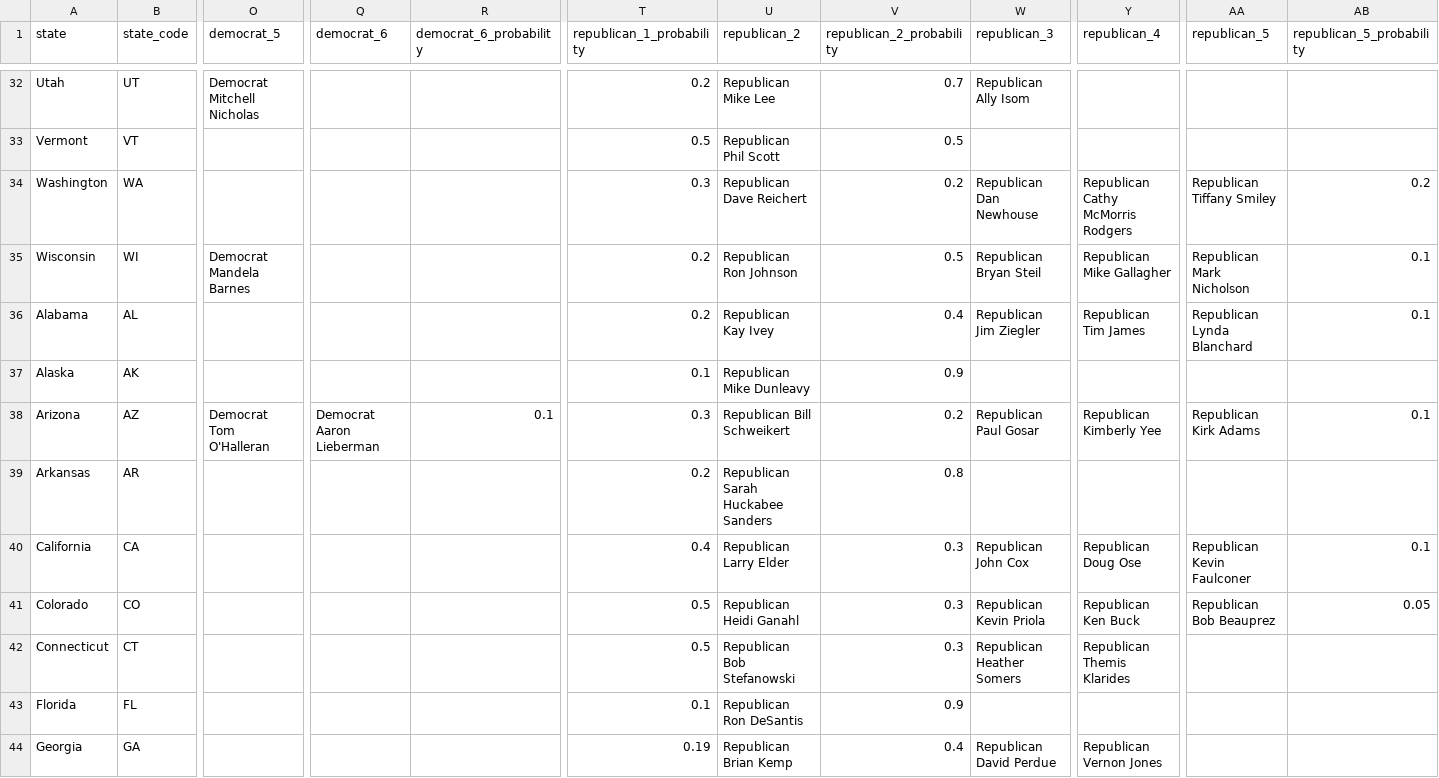
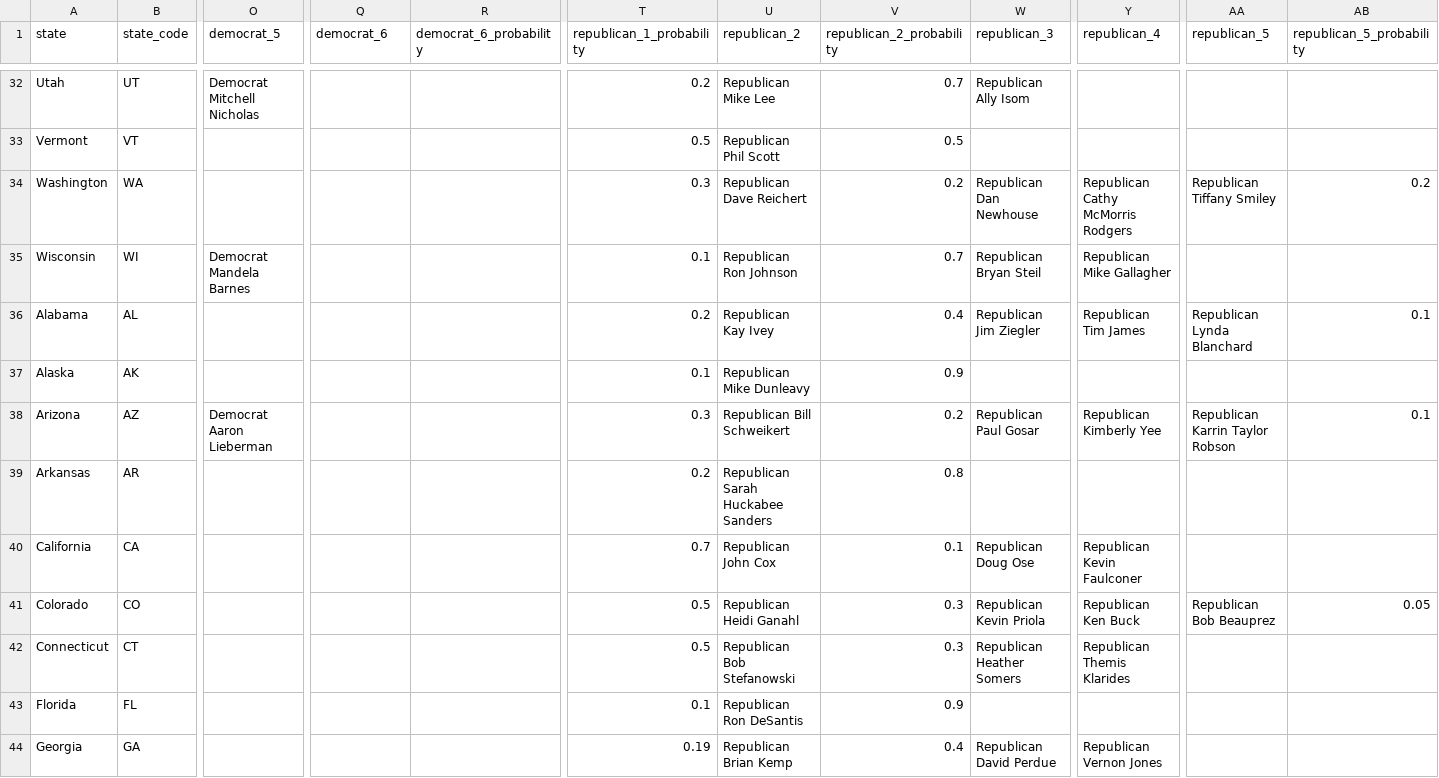
Before and after one commit to carnival-farmer/data, a CSV file: state_races.csv, drawn as a sheet; only a part is shown, gaps mark what is left out; the diff covers the shown part only; the diff names each change by its address in the sheet, - before the commit and + after, or states it on an @@ line.

```diff
--- a/state_races.csv
+++ b/state_races.csv
-T35 (republican_1_probability): 0.2
+T35 (republican_1_probability): 0.1
-V35 (republican_2_probability): 0.5
+V35 (republican_2_probability): 0.7
-AA35 (republican_5): Republican Mark Nicholson
+AA35 (republican_5): (empty)
-AB35 (republican_5_probability): 0.1
+AB35 (republican_5_probability): (empty)
-O38 (democrat_5): Democrat Tom O'Halleran
+O38 (democrat_5): Democrat Aaron Lieberman
-Q38 (democrat_6): Democrat Aaron Lieberman
+Q38 (democrat_6): (empty)
-R38 (democrat_6_probability): 0.1
+R38 (democrat_6_probability): (empty)
-AA38 (republican_5): Republican Kirk Adams
+AA38 (republican_5): Republican Karrin Taylor Robson
-T40 (republican_1_probability): 0.4
+T40 (republican_1_probability): 0.7
-U40 (republican_2): Republican Larry Elder
+U40 (republican_2): Republican John Cox
-V40 (republican_2_probability): 0.3
+V40 (republican_2_probability): 0.1
-W40 (republican_3): Republican John Cox
+W40 (republican_3): Republican Doug Ose
-Y40 (republican_4): Republican Doug Ose
+Y40 (republican_4): Republican Kevin Faulconer
-AA40 (republican_5): Republican Kevin Faulconer
+AA40 (republican_5): (empty)
-AB40 (republican_5_probability): 0.1
+AB40 (republican_5_probability): (empty)
```
Also changed, not shown: 82 edited cells elsewhere in this file, district_races.csv.
